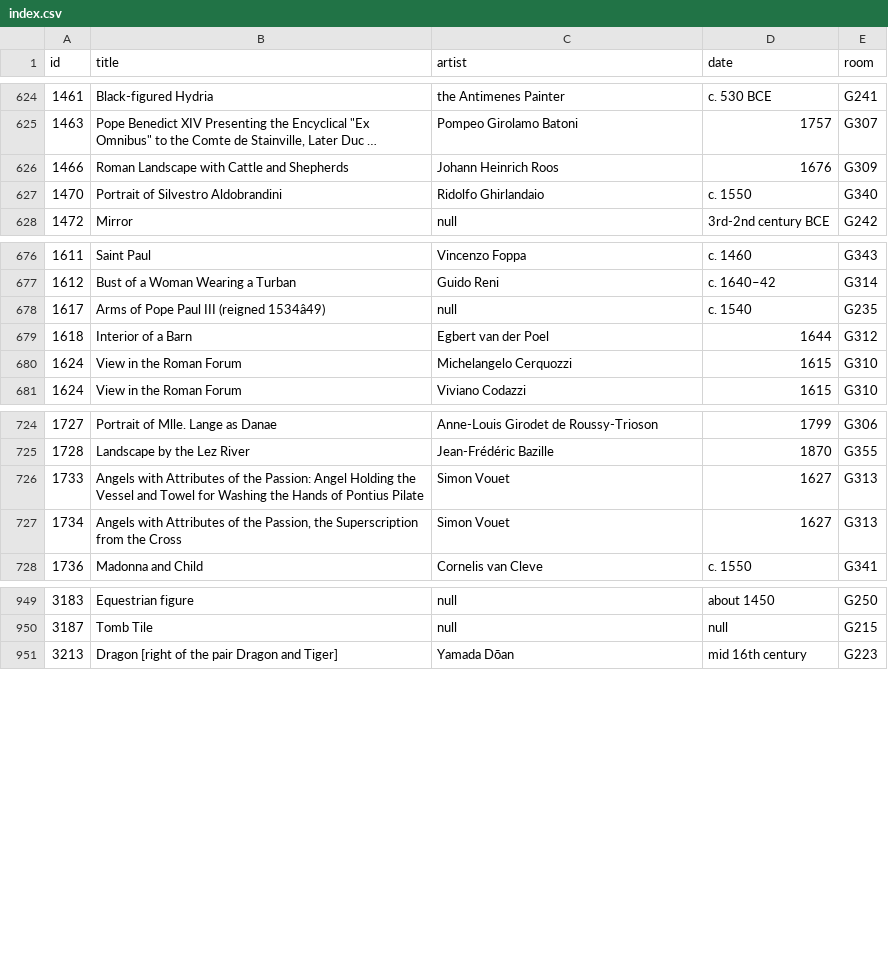
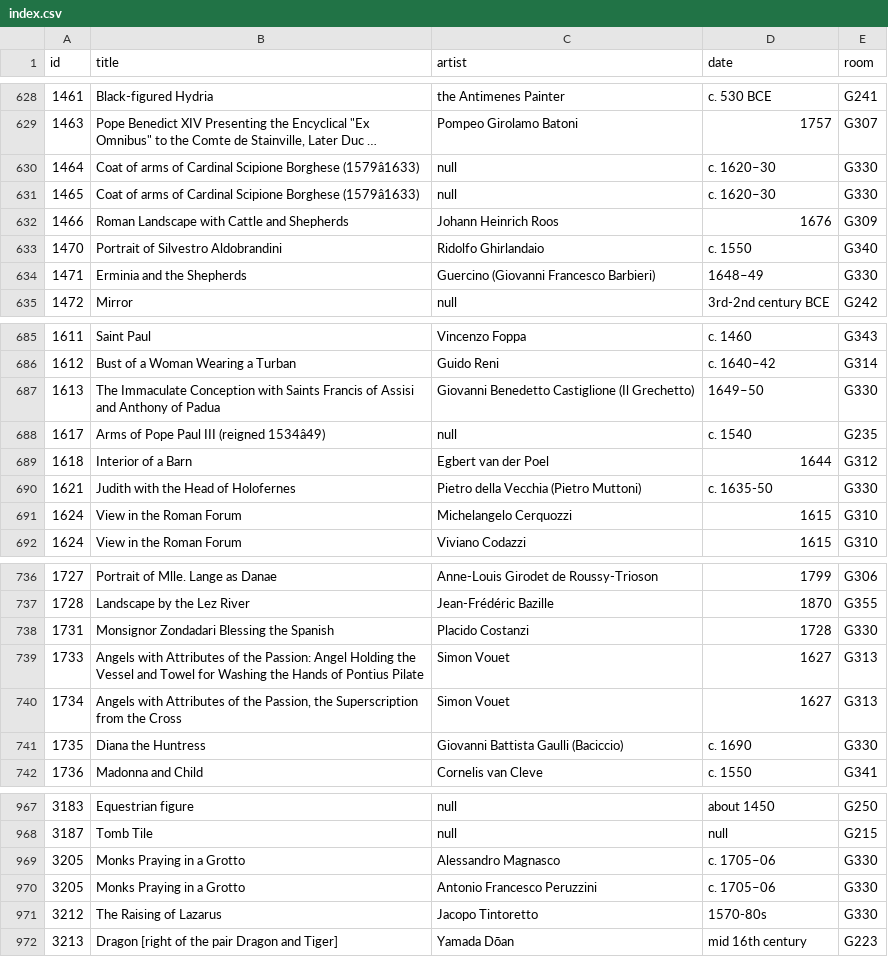
Before and after one commit to miabot/galleries.csv, a CSV file: index.csv, drawn as a sheet; only a part is shown, gaps mark what is left out; long unchanged cells end in …; the diff covers the shown part only; the diff names each change by its address in the sheet, - before the commit and + after, or states it on an @@ line.

```diff
--- a/index.csv
+++ b/index.csv
+row 630: 1464 | Coat of arms of Cardinal Scipione Borghese (1579â1633) | null | c. 1620–30 | G330
+row 631: 1465 | Coat of arms of Cardinal Scipione Borghese (1579â1633) | null | c. 1620–30 | G330
+row 634: 1471 | Erminia and the Shepherds | Guercino (Giovanni Francesco Barbieri) | 1648–49 | G330
+row 687: 1613 | The Immaculate Conception with Saints Francis of Assisi and Anthony of Padua | Giovanni Benedetto Castiglione (Il Grechetto) | 1649–50 | G330
+row 690: 1621 | Judith with the Head of Holofernes | Pietro della Vecchia (Pietro Muttoni) | c. 1635-50 | G330
+row 738: 1731 | Monsignor Zondadari Blessing the Spanish | Placido Costanzi | 1728 | G330
+row 741: 1735 | Diana the Huntress | Giovanni Battista Gaulli (Baciccio) | c. 1690 | G330
+row 969: 3205 | Monks Praying in a Grotto | Alessandro Magnasco | c. 1705–06 | G330
+row 970: 3205 | Monks Praying in a Grotto | Antonio Francesco Peruzzini | c. 1705–06 | G330
+row 971: 3212 | The Raising of Lazarus | Jacopo Tintoretto | 1570-80s | G330
```
Also changed, not shown: 18 added rows elsewhere in this file, 1 other file.
